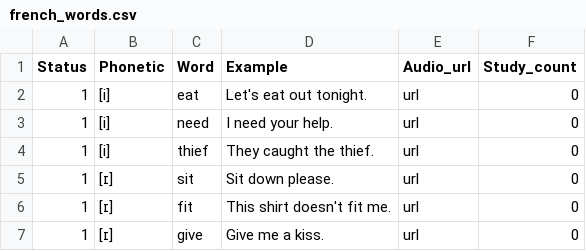
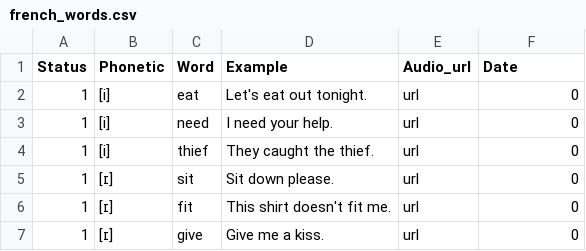
Before and after one commit to ranlin46/flashlang_learn, a CSV file: data/french_words.csv, drawn as a sheet; only a part is shown.

```diff
--- a/data/french_words.csv
+++ b/data/french_words.csv
@@ -1,2 +1,2 @@
-Status,Phonetic,Word,Example,Audio_url,Study_count
+Status,Phonetic,Word,Example,Audio_url,Date
 1,[i],eat,Let's eat out tonight.,url,0
```
Also changed, not shown: data/url_file.csv, 3 other files.
